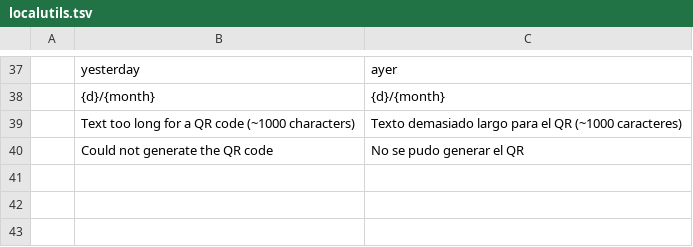
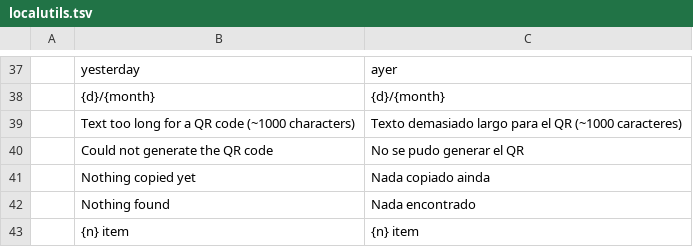
Before and after one commit to Anon5T4R/Local-Utils, a TSV file: i18n/locales/es/localutils.tsv, drawn as a sheet; only a part is shown, gaps mark what is left out.

```diff
--- a/i18n/locales/es/localutils.tsv
+++ b/i18n/locales/es/localutils.tsv
@@ -40 +40,4 @@
 	Could not generate the QR code	No se pudo generar el QR
+	Nothing copied yet	Nada copiado ainda
+	Nothing found	Nada encontrado
+	{n} item	{n} item
```
Also changed, not shown: i18n/locales/pt-br/localutils.tsv, 3 other files.
